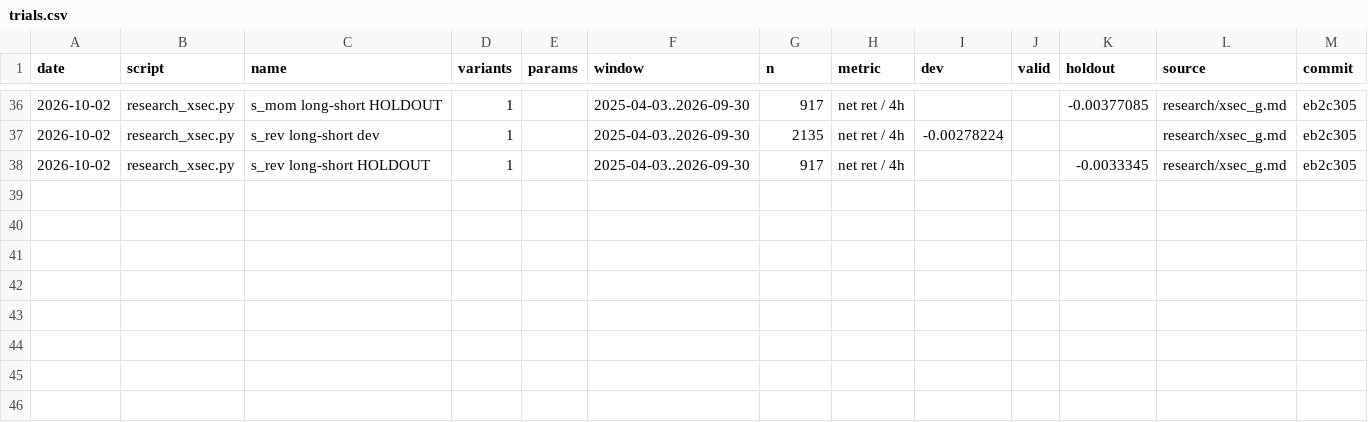
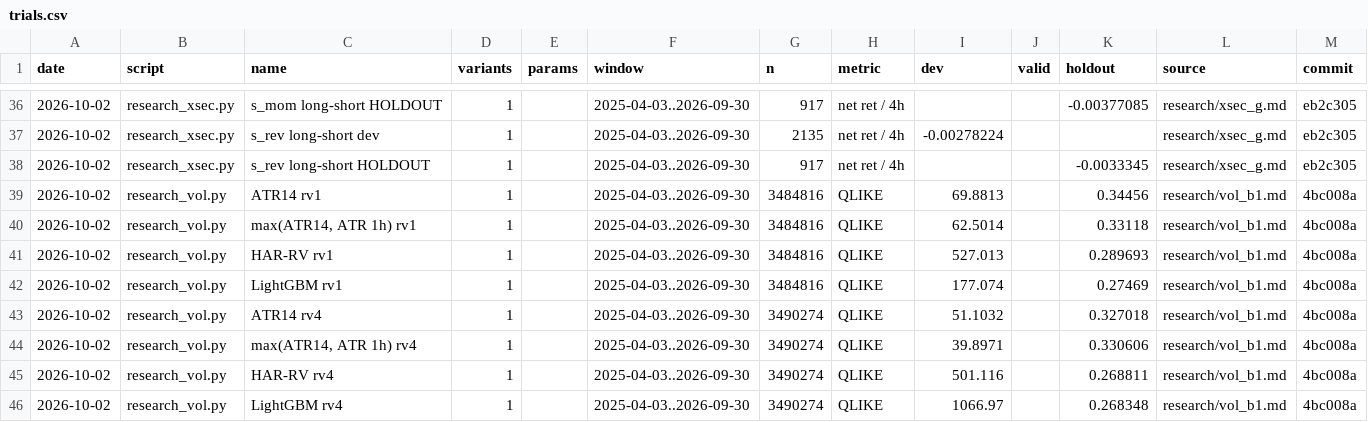
Before and after one commit to TrololoBird/edgehunter, a CSV file: research/trials.csv, drawn as a sheet; only a part is shown, gaps mark what is left out.

```diff
--- a/research/trials.csv
+++ b/research/trials.csv
@@ -38 +38,9 @@ date,script,name,variants,params,window,n,metric,dev,valid,holdout,source,commit
 2026-10-02,research_xsec.py,s_rev long-short HOLDOUT,1,,2025-04-03..2026-09-30,917,net ret / 4h,,,-0.0033345,research/xsec_g.md,eb2c305
+2026-10-02,research_vol.py,ATR14 rv1,1,,2025-04-03..2026-09-30,3484816,QLIKE,69.8813,,0.34456,research/vol_b1.md,4bc008a
+2026-10-02,research_vol.py,"max(ATR14, ATR 1h) rv1",1,,2025-04-03..2026-09-30,3484816,QLIKE,62.5014,,0.33118,research/vol_b1.md,4bc008a
+2026-10-02,research_vol.py,HAR-RV rv1,1,,2025-04-03..2026-09-30,3484816,QLIKE,527.013,,0.289693,research/vol_b1.md,4bc008a
+2026-10-02,research_vol.py,LightGBM rv1,1,,2025-04-03..2026-09-30,3484816,QLIKE,177.074,,0.27469,research/vol_b1.md,4bc008a
+2026-10-02,research_vol.py,ATR14 rv4,1,,2025-04-03..2026-09-30,3490274,QLIKE,51.1032,,0.327018,research/vol_b1.md,4bc008a
+2026-10-02,research_vol.py,"max(ATR14, ATR 1h) rv4",1,,2025-04-03..2026-09-30,3490274,QLIKE,39.8971,,0.330606,research/vol_b1.md,4bc008a
+2026-10-02,research_vol.py,HAR-RV rv4,1,,2025-04-03..2026-09-30,3490274,QLIKE,501.116,,0.268811,research/vol_b1.md,4bc008a
+2026-10-02,research_vol.py,LightGBM rv4,1,,2025-04-03..2026-09-30,3490274,QLIKE,1066.97,,0.268348,research/vol_b1.md,4bc008a
```
Also changed, not shown: 8 other files.
